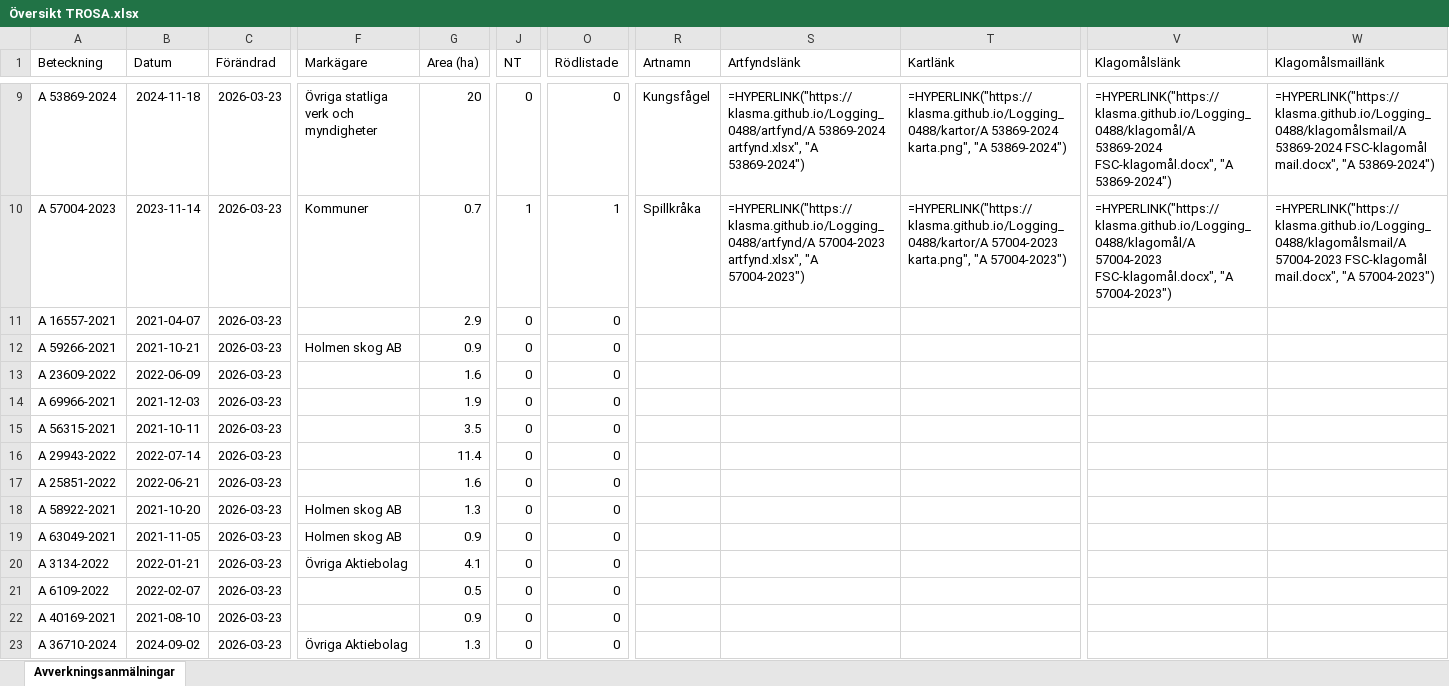
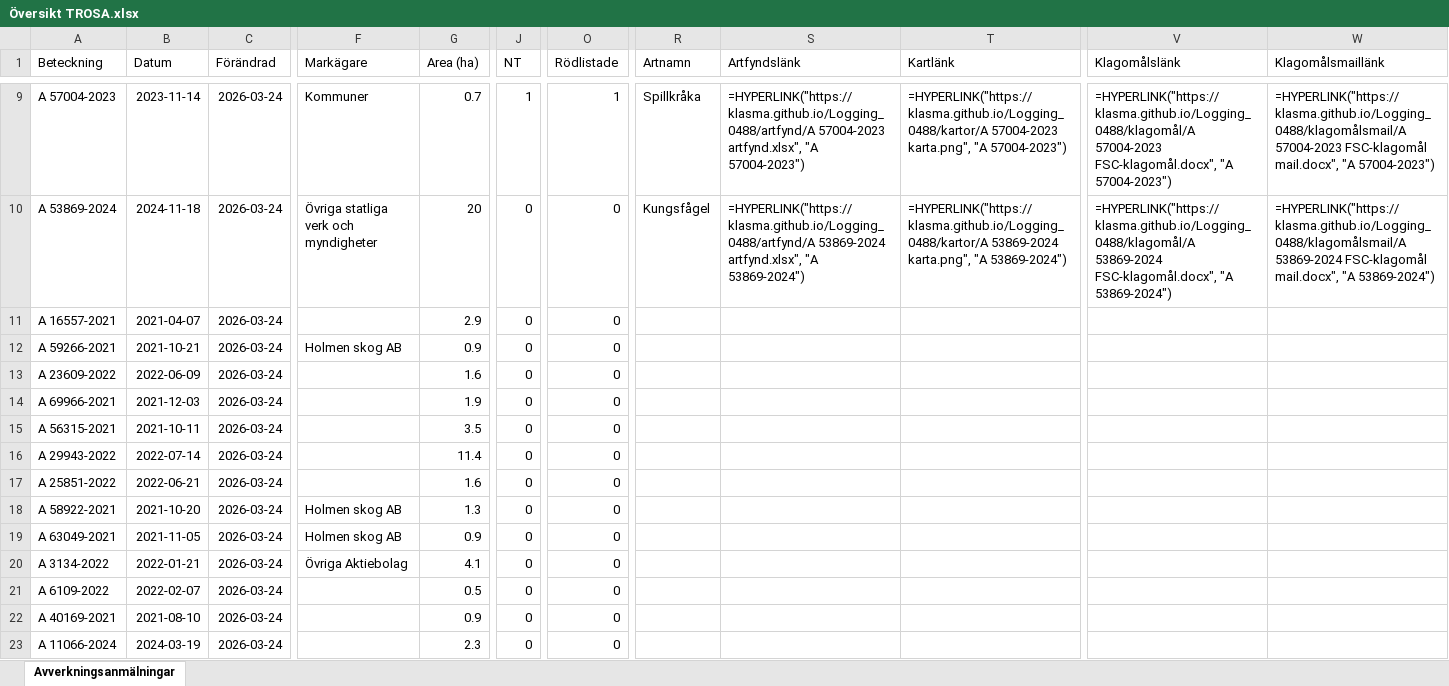
Before and after one commit to klasma/Logging_0488, an Excel workbook: Översikt TROSA.xlsx, sheet Avverkningsanmälningar, drawn as a sheet; only a part is shown, gaps mark what is left out; values as stored, in another font and other column widths than the file's, no borders; formulas without a stored value are shown as written; the diff covers the shown part only; the diff names each change by its address in the sheet, - before the commit and + after, or states it on an @@ line.

```diff
--- a/Översikt TROSA.xlsx (sheet Avverkningsanmälningar)
+++ b/Översikt TROSA.xlsx (sheet Avverkningsanmälningar)
-A9 (Beteckning): A 53869-2024
+A9 (Beteckning): A 57004-2023
-B9 (Datum): 2024-11-18
+B9 (Datum): 2023-11-14
-C9:C23 (Förändrad): 2026-03-23
+C9:C23 (Förändrad): 2026-03-24
-F9 (Markägare): Övriga statliga verk och myndigheter
+F9 (Markägare): Kommuner
-G9 (Area (ha)): 20
+G9 (Area (ha)): 0.7
-J9 (NT): 0
+J9 (NT): 1
-O9 (Rödlistade): 0
+O9 (Rödlistade): 1
-R9 (Artnamn): Kungsfågel
+R9 (Artnamn): Spillkråka
-S9 (Artfyndslänk): =HYPERLINK("https://klasma.github.io/Logging_0488/artfynd/A 53869-2024 artfynd.xlsx", "A 53869-2024")
+S9 (Artfyndslänk): =HYPERLINK("https://klasma.github.io/Logging_0488/artfynd/A 57004-2023 artfynd.xlsx", "A 57004-2023")
-T9 (Kartlänk): =HYPERLINK("https://klasma.github.io/Logging_0488/kartor/A 53869-2024 karta.png", "A 53869-2024")
+T9 (Kartlänk): =HYPERLINK("https://klasma.github.io/Logging_0488/kartor/A 57004-2023 karta.png", "A 57004-2023")
-V9 (Klagomålslänk): =HYPERLINK("https://klasma.github.io/Logging_0488/klagomål/A 53869-2024 FSC-klagomål.docx", "A 53869-2024")
+V9 (Klagomålslänk): =HYPERLINK("https://klasma.github.io/Logging_0488/klagomål/A 57004-2023 FSC-klagomål.docx", "A 57004-2023")
-W9 (Klagomålsmaillänk): =HYPERLINK("https://klasma.github.io/Logging_0488/klagomålsmail/A 53869-2024 FSC-klagomål mail.docx", "A 53869-2024")
+W9 (Klagomålsmaillänk): =HYPERLINK("https://klasma.github.io/Logging_0488/klagomålsmail/A 57004-2023 FSC-klagomål mail.docx", "A 57004-2023")
-A10 (Beteckning): A 57004-2023
+A10 (Beteckning): A 53869-2024
-B10 (Datum): 2023-11-14
+B10 (Datum): 2024-11-18
-F10 (Markägare): Kommuner
+F10 (Markägare): Övriga statliga verk och myndigheter
-G10 (Area (ha)): 0.7
+G10 (Area (ha)): 20
-J10 (NT): 1
+J10 (NT): 0
-O10 (Rödlistade): 1
+O10 (Rödlistade): 0
-R10 (Artnamn): Spillkråka
+R10 (Artnamn): Kungsfågel
-S10 (Artfyndslänk): =HYPERLINK("https://klasma.github.io/Logging_0488/artfynd/A 57004-2023 artfynd.xlsx", "A 57004-2023")
+S10 (Artfyndslänk): =HYPERLINK("https://klasma.github.io/Logging_0488/artfynd/A 53869-2024 artfynd.xlsx", "A 53869-2024")
-T10 (Kartlänk): =HYPERLINK("https://klasma.github.io/Logging_0488/kartor/A 57004-2023 karta.png", "A 57004-2023")
+T10 (Kartlänk): =HYPERLINK("https://klasma.github.io/Logging_0488/kartor/A 53869-2024 karta.png", "A 53869-2024")
-V10 (Klagomålslänk): =HYPERLINK("https://klasma.github.io/Logging_0488/klagomål/A 57004-2023 FSC-klagomål.docx", "A 57004-2023")
+V10 (Klagomålslänk): =HYPERLINK("https://klasma.github.io/Logging_0488/klagomål/A 53869-2024 FSC-klagomål.docx", "A 53869-2024")
-W10 (Klagomålsmaillänk): =HYPERLINK("https://klasma.github.io/Logging_0488/klagomålsmail/A 57004-2023 FSC-klagomål mail.docx", "A 57004-2023")
+W10 (Klagomålsmaillänk): =HYPERLINK("https://klasma.github.io/Logging_0488/klagomålsmail/A 53869-2024 FSC-klagomål mail.docx", "A 53869-2024")
-A23 (Beteckning): A 36710-2024
+A23 (Beteckning): A 11066-2024
-B23 (Datum): 2024-09-02
+B23 (Datum): 2024-03-19
-F23 (Markägare): Övriga Aktiebolag
+F23 (Markägare): (empty)
-G23 (Area (ha)): 1.3
+G23 (Area (ha)): 2.3
```
Also changed, not shown: 351 edited cells elsewhere in this sheet, artfynd/A 11123-2023 artfynd.xlsx, artfynd/A 13760-2022 artfynd.xlsx, 50 other files.
